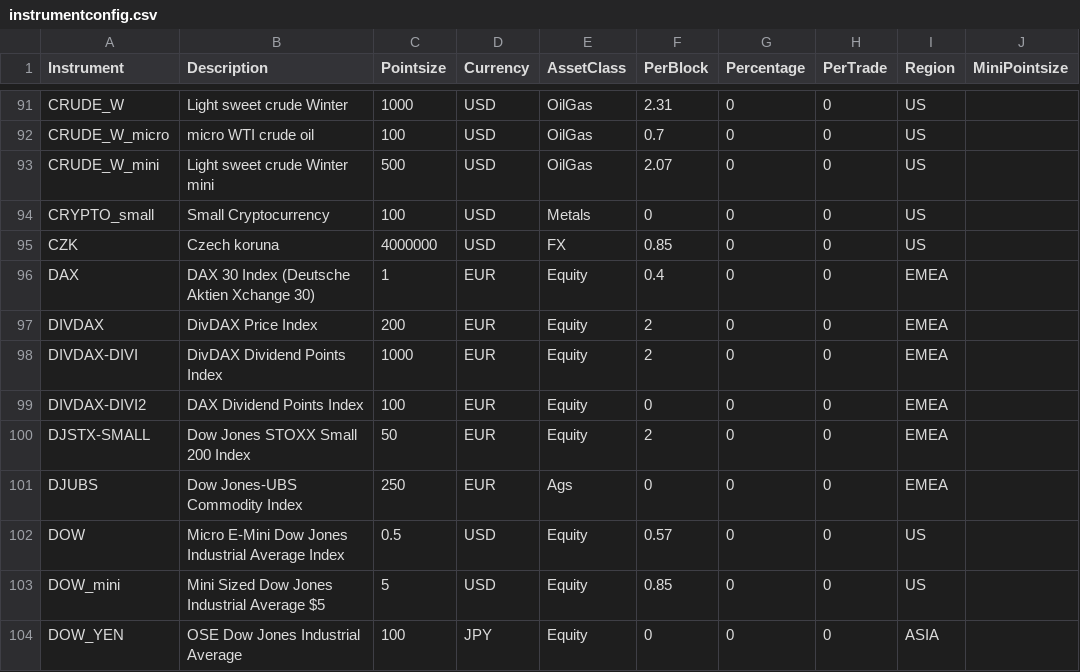
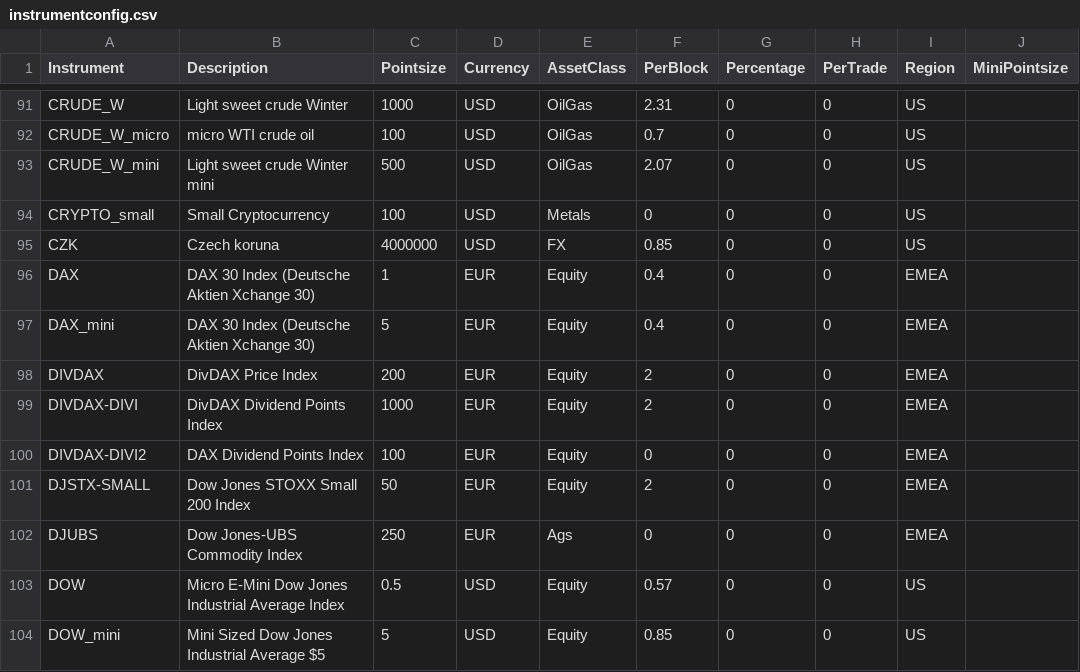
Before and after one commit to zhangjing/pysystemtrade, a CSV file: data/futures/csvconfig/instrumentconfig.csv, drawn as a sheet; only a part is shown, gaps mark what is left out; the shorter side is filled out with more unchanged rows; the diff names each change by its address in the sheet, - before the commit and + after, or states it on an @@ line.

Commit message:
instrumentconfig.csv

```diff
--- a/data/futures/csvconfig/instrumentconfig.csv
+++ b/data/futures/csvconfig/instrumentconfig.csv
+row 97: DAX_mini | DAX 30 Index (Deutsche Aktien Xchange 30) | 5 | EUR | Equity | 0.4 | 0 | 0 | EMEA
```
